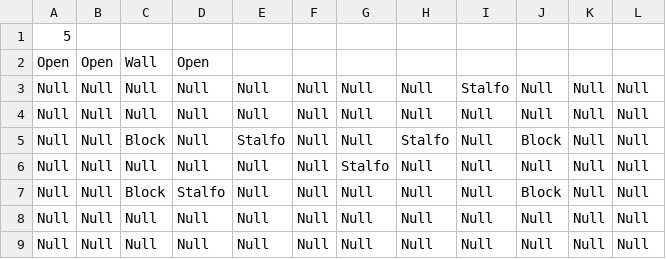
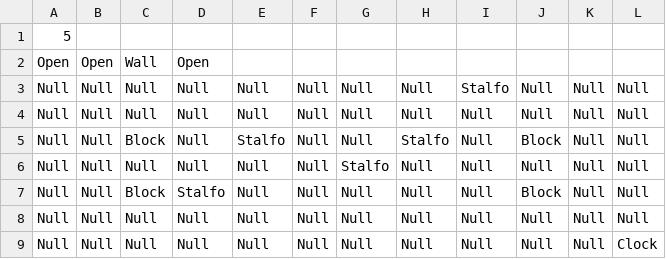
Before and after one commit to schneiderryan/legendofzelda, a CSV file: Rooms/Room5.csv, drawn as a sheet.

```diff
--- a/Rooms/Room5.csv
+++ b/Rooms/Room5.csv
@@ -8,2 +8,2 @@ Null,Null,Block,Stalfo,Null,Null,Null,Null,Null,Block,Null,Null
 Null,Null,Null,Null,Null,Null,Null,Null,Null,Null,Null,Null
-Null,Null,Null,Null,Null,Null,Null,Null,Null,Null,Null,Null
+Null,Null,Null,Null,Null,Null,Null,Null,Null,Null,Null,Clock
```
Also changed, not shown: Rooms/Room0.csv, Rooms/Room1.csv, 10 other files.
